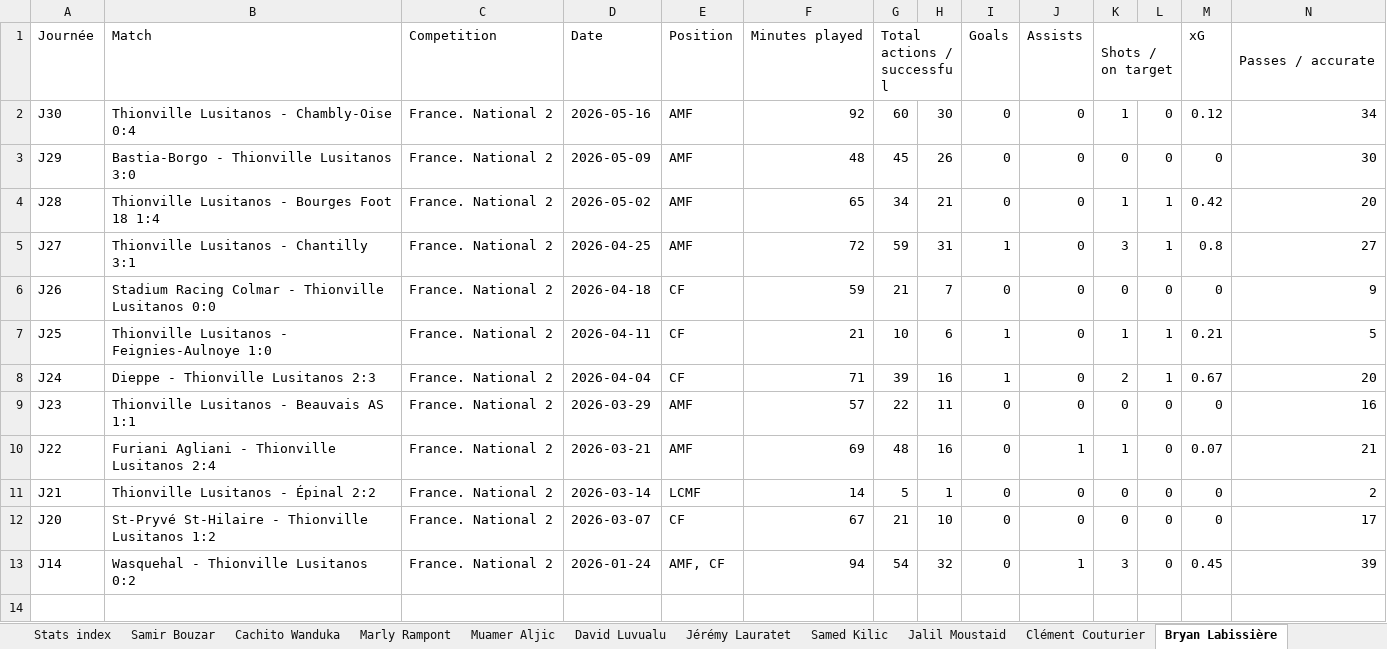
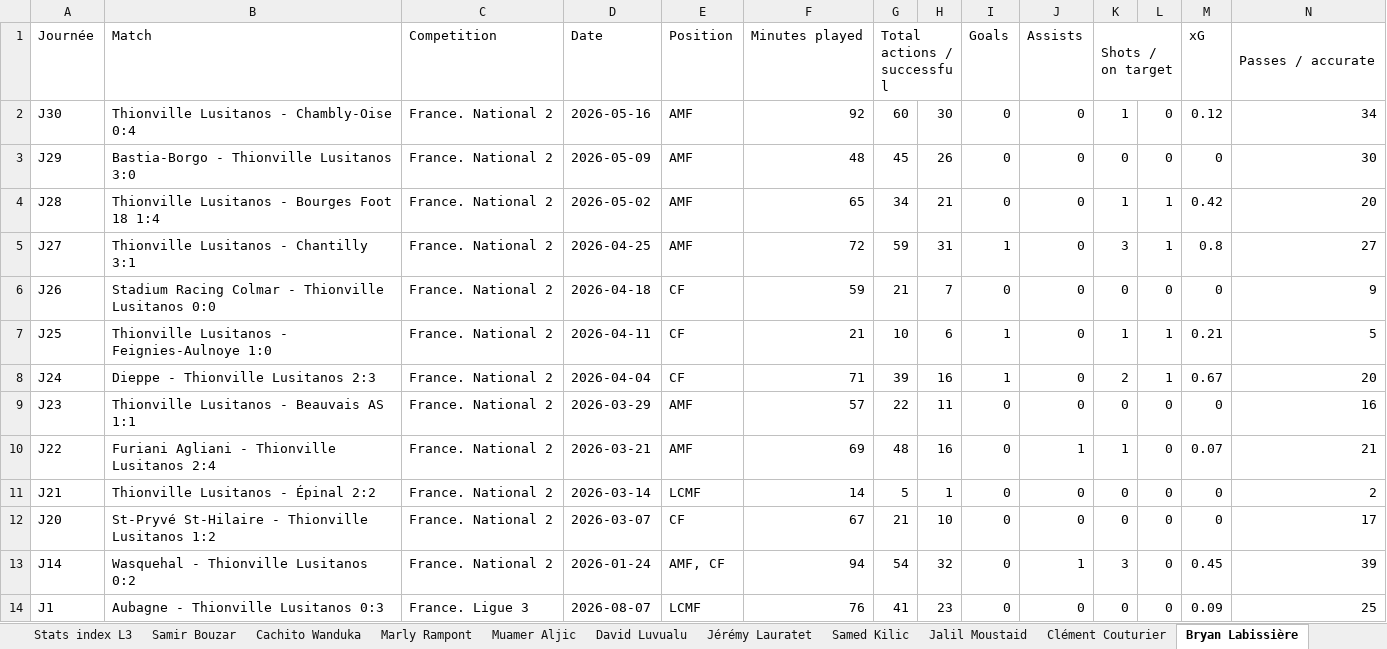
Before and after one commit to remidendani-source/Datas---US-Thionville-Lusitanos, an Excel workbook: Team_Stats_Thionville_Lusitanos.xlsx, sheet Bryan Labissière, drawn as a sheet; only a part is shown; values as stored, in another font and other column widths than the file's, no borders; rows hold the shown columns only; the diff names each change by its address in the sheet, - before the commit and + after, or states it on an @@ line.

```diff
--- a/Team_Stats_Thionville_Lusitanos.xlsx (sheet Bryan Labissière)
+++ b/Team_Stats_Thionville_Lusitanos.xlsx (sheet Bryan Labissière)
+sheet tab: Stats index L3
+row 14: J1 | Aubagne - Thionville Lusitanos 0:3 | France. Ligue 3 | 2026-08-07 | LCMF | 76 | 41 | 23 | 0 | 0 | 0 | 0 | 0.09 | 25
```
Also changed, not shown: sheet Stats off L3, sheet Stats gen L3, sheet Stats off N2, sheet Stats gen N2, sheet Stats def N2, sheet Samir Bouzar, 6 more sheets, other sheet tabs, 1 other file.
